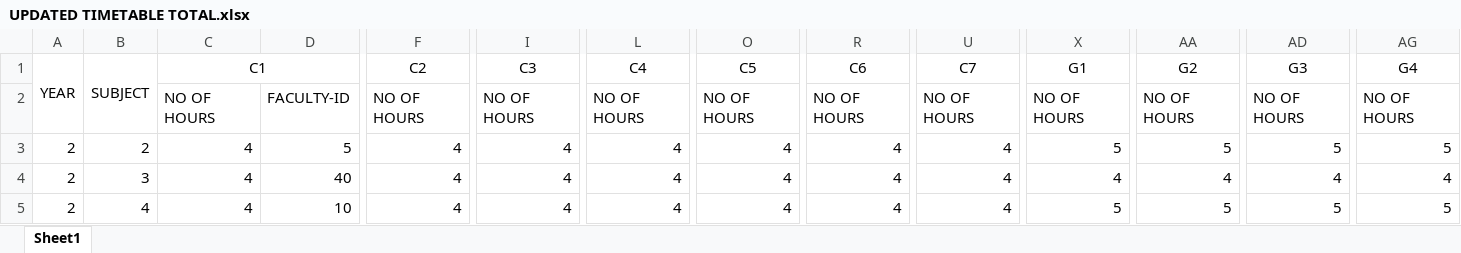
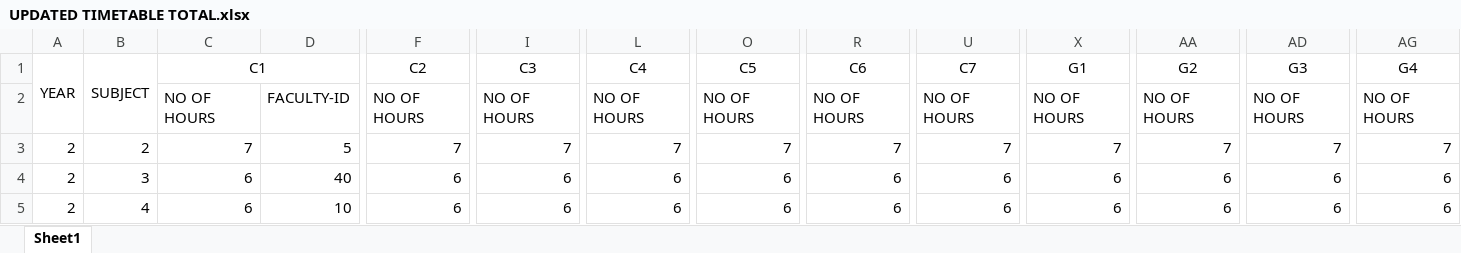
Before and after one commit to Rajashekarreddy111/Time_Table_, an Excel workbook: TIME TABLE SAMPLE DATA/UPDATED TIMETABLE TOTAL.xlsx, sheet Sheet1, drawn as a sheet; only a part is shown, gaps mark what is left out; values as stored, in another font and other column widths than the file's, no borders; the diff covers the shown part only; the diff names each change by its address in the sheet, - before the commit and + after, or states it on an @@ line.

```diff
--- a/TIME TABLE SAMPLE DATA/UPDATED TIMETABLE TOTAL.xlsx (sheet Sheet1)
+++ b/TIME TABLE SAMPLE DATA/UPDATED TIMETABLE TOTAL.xlsx (sheet Sheet1)
-C3: 4
+C3: 7
-F3: 4
+F3: 7
-I3: 4
+I3: 7
-L3: 4
+L3: 7
-O3: 4
+O3: 7
-R3: 4
+R3: 7
-U3: 4
+U3: 7
-X3: 5
+X3: 7
-AA3: 5
+AA3: 7
-AD3: 5
+AD3: 7
-AG3: 5
+AG3: 7
-C4:C5: 4
+C4:C5: 6
-F4:F5: 4
+F4:F5: 6
-I4:I5: 4
+I4:I5: 6
-L4:L5: 4
+L4:L5: 6
-O4:O5: 4
+O4:O5: 6
-R4:R5: 4
+R4:R5: 6
-U4:U5: 4
+U4:U5: 6
-X4: 4
+X4: 6
-AA4: 4
+AA4: 6
-AD4: 4
+AD4: 6
-AG4: 4
+AG4: 6
-X5: 5
+X5: 6
-AA5: 5
+AA5: 6
-AD5: 5
+AD5: 6
-AG5: 5
+AG5: 6
```
Also changed, not shown: 4 added rows, 6 removed rows and 76 edited cells elsewhere in this sheet, TIME TABLE SAMPLE DATA/FACULTY ID MAPPING.xlsx, TIME TABLE SAMPLE DATA/LAB.xlsx, 8 other files.
